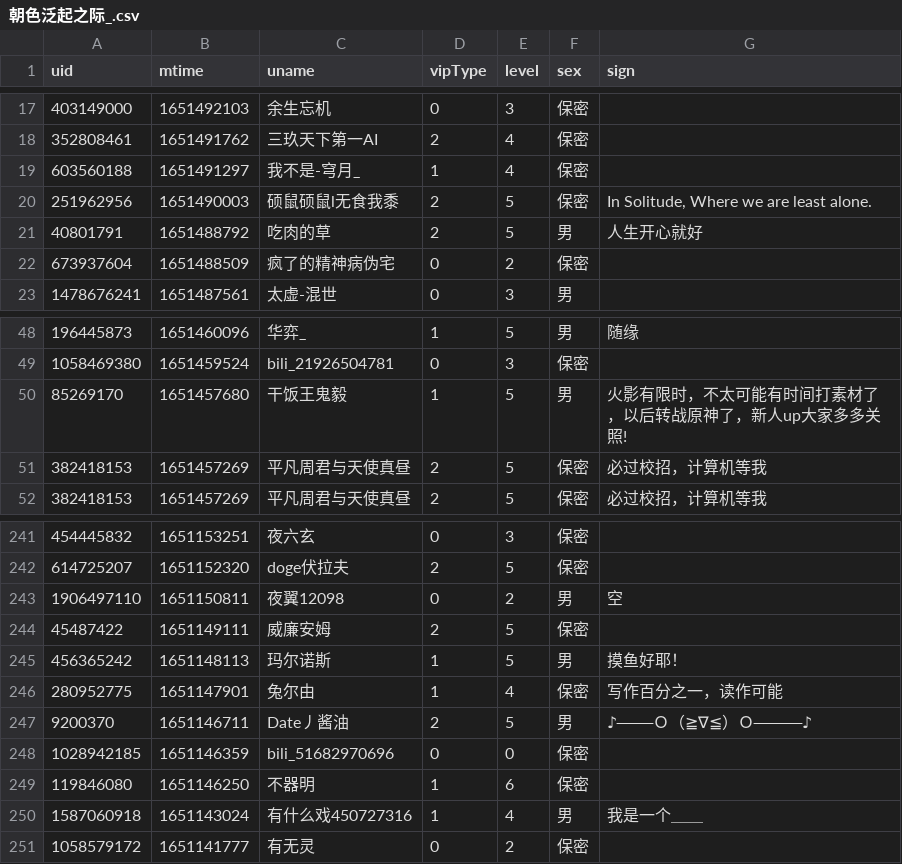
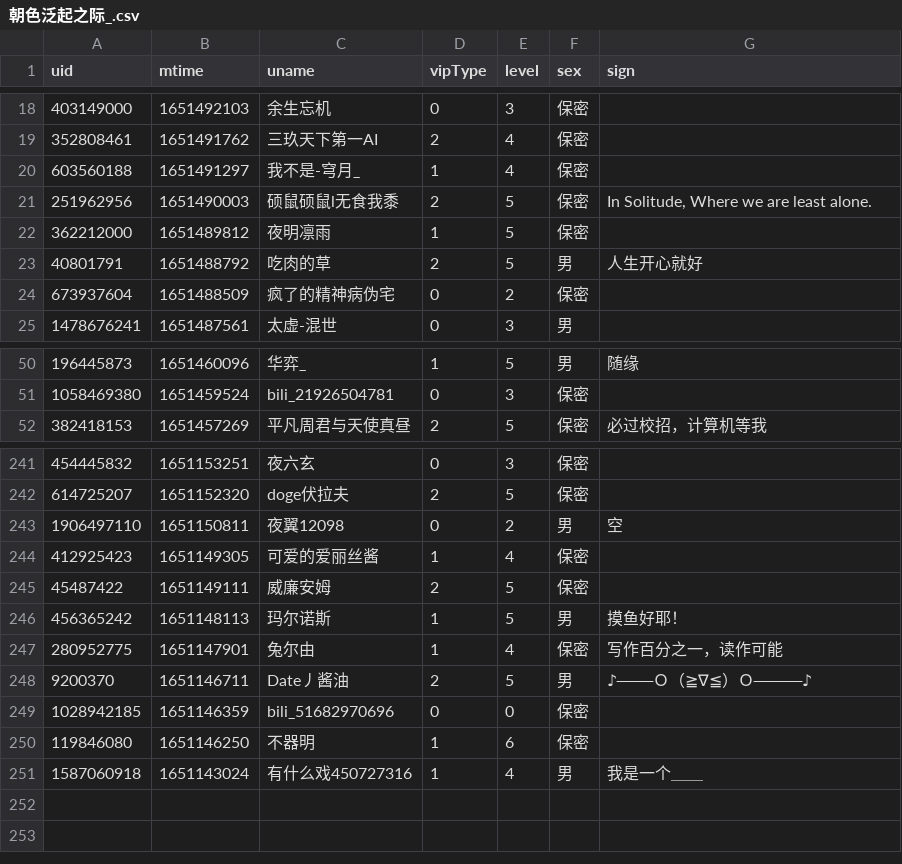
Before and after one commit to Brx86/web, a CSV file: 439916362/朝色泛起之际_.csv, drawn as a sheet; only a part is shown, gaps mark what is left out; the diff covers the shown part only.

```diff
--- a/439916362/朝色泛起之际_.csv
+++ b/439916362/朝色泛起之际_.csv
@@ -20,2 +21,3 @@ uid,mtime,uname,vipType,level,sex,sign
 251962956,1651490003,硕鼠硕鼠l无食我黍,2,5,保密,"In Solitude, Where we are least alone."
+362212000,1651489812,夜明凛雨,1,5,保密,
 40801791,1651488792,吃肉的草,2,5,男,人生开心就好
@@ -49,4 +51,2 @@ uid,mtime,uname,vipType,level,sex,sign
 1058469380,1651459524,bili_21926504781,0,3,保密,
-85269170,1651457680,干饭王鬼毅,1,5,男,火影有限时，不太可能有时间打素材了，以后转战原神了，新人up大家多多关照!
-382418153,1651457269,平凡周君与天使真昼,2,5,保密,必过校招，计算机等我
 382418153,1651457269,平凡周君与天使真昼,2,5,保密,必过校招，计算机等我
@@ -243,2 +243,3 @@ uid,mtime,uname,vipType,level,sex,sign
 1906497110,1651150811,夜翼12098,0,2,男,空
+412925423,1651149305,可爱的爱丽丝酱,1,4,保密,
 45487422,1651149111,威廉安姆,2,5,保密,
@@ -250,2 +251 @@ uid,mtime,uname,vipType,level,sex,sign
 1587060918,1651143024,有什么戏450727316,1,4,男,我是一个＿＿
-1058579172,1651141777,有无灵,0,2,保密,
```
Also changed, not shown: 7 added rows and 6 removed rows elsewhere in this file, 172809260/晨露ZLQ.csv, 25773550/Ayatale.csv, 3 other files.
